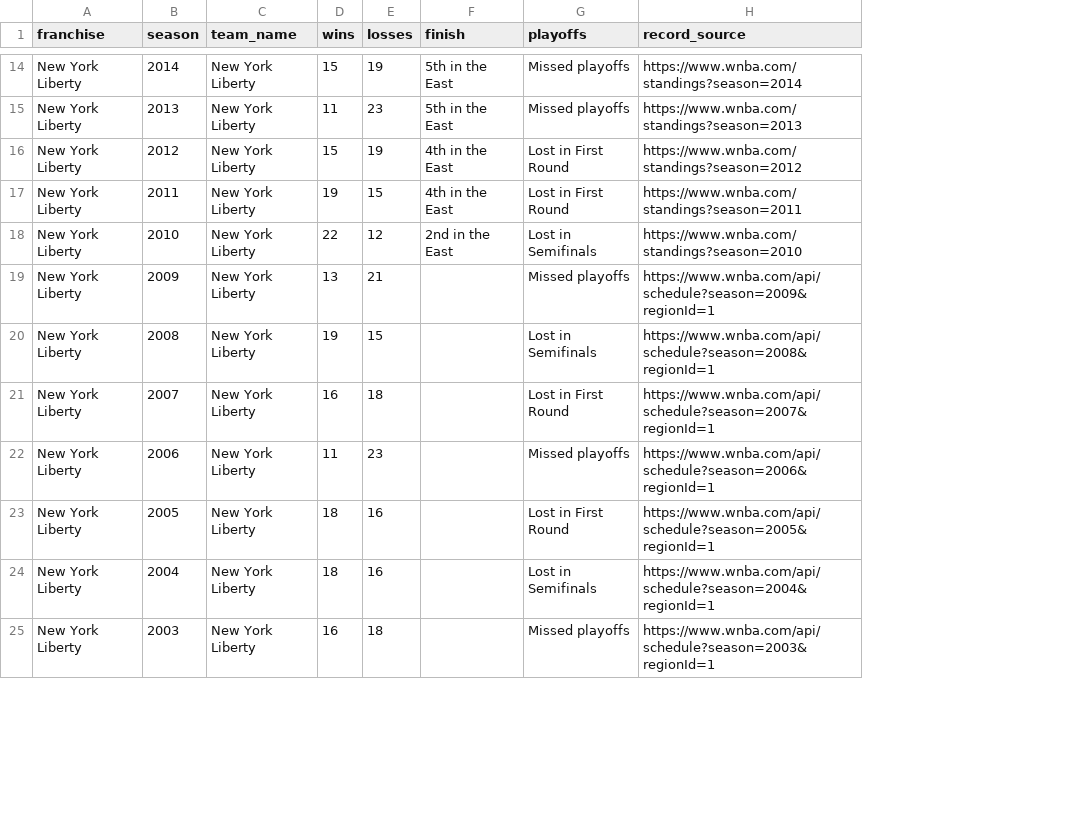
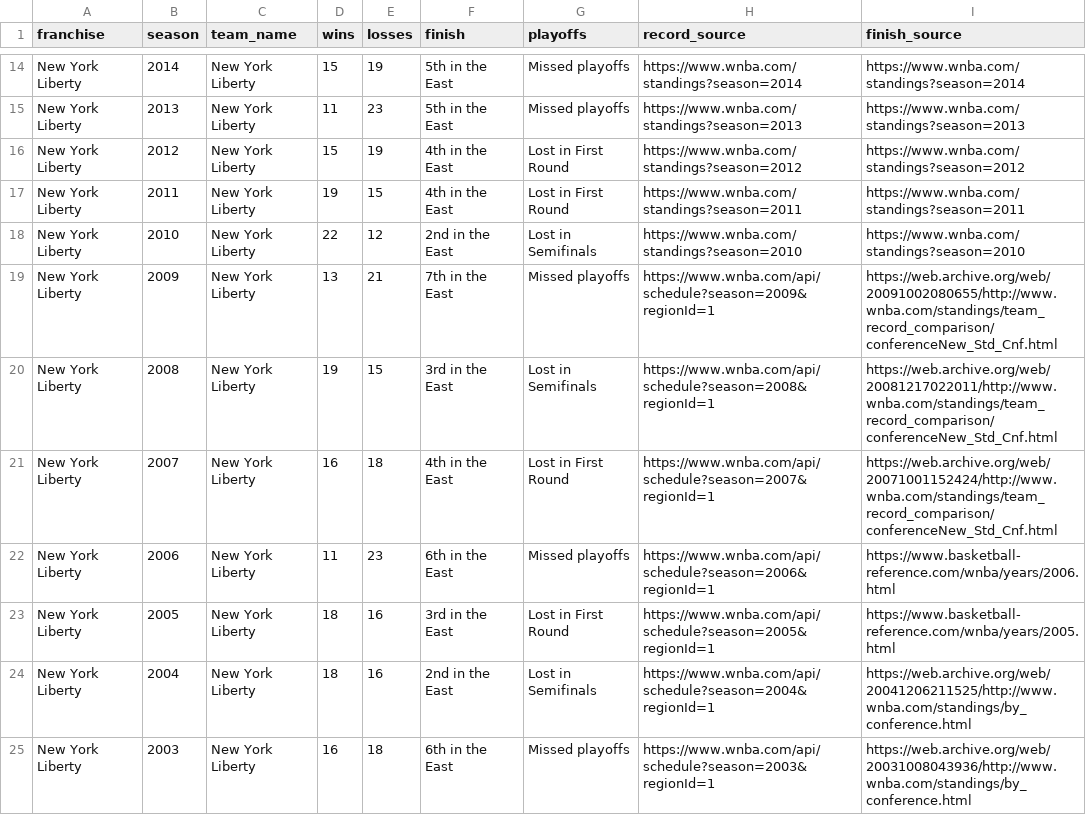
Before and after one commit to ryanmoalemi/fullcourtbuckets, a CSV file: wnba/teams/new-york-liberty/new-york-liberty-history.csv, drawn as a sheet; only a part is shown, gaps mark what is left out; the diff covers the shown part only; the diff names each change by its address in the sheet, - before the commit and + after, or states it on an @@ line.

```diff
--- a/wnba/teams/new-york-liberty/new-york-liberty-history.csv
+++ b/wnba/teams/new-york-liberty/new-york-liberty-history.csv
+column I (finish_source), rows 14-25: https://www.wnba.com/standings?season=2014 | https://www.wnba.com/standings?season=2013 | https://www.wnba.com/standings?season=2012 | https://www.wnba.com/standings?season=2011 | https://www.wnba.com/standings?season=2010 | https://web.archive.org/web/20091002080655/http://www.wnba.com/standings/team_record_comparison/conferenceNew_Std_Cnf.html | https://web.archive.org/web/20081217022011/http://www.wnba.com/standings/team_record_comparison/conferenceNew_Std_Cnf.html | https://web.archive.org/web/20071001152424/http://www.wnba.com/standings/team_record_comparison/conferenceNew_Std_Cnf.html | https://www.basketball-reference.com/wnba/years/2006.html | https://www.basketball-reference.com/wnba/years/2005.html | https://web.archive.org/web/20041206211525/http://www.wnba.com/standings/by_conference.html | https://web.archive.org/web/20031008043936/http://www.wnba.com/standings/by_conference.html
-F19 (finish): (empty)
+F19 (finish): 7th in the East
-F20 (finish): (empty)
+F20 (finish): 3rd in the East
-F21 (finish): (empty)
+F21 (finish): 4th in the East
-F22 (finish): (empty)
+F22 (finish): 6th in the East
-F23 (finish): (empty)
+F23 (finish): 3rd in the East
-F24 (finish): (empty)
+F24 (finish): 2nd in the East
-F25 (finish): (empty)
+F25 (finish): 6th in the East
```
Also changed, not shown: 6 edited cells elsewhere in this file, wnba/teams/dallas-wings/dallas-wings-history.csv, wnba/teams/las-vegas-aces/las-vegas-aces-history.csv, 48 other files.
